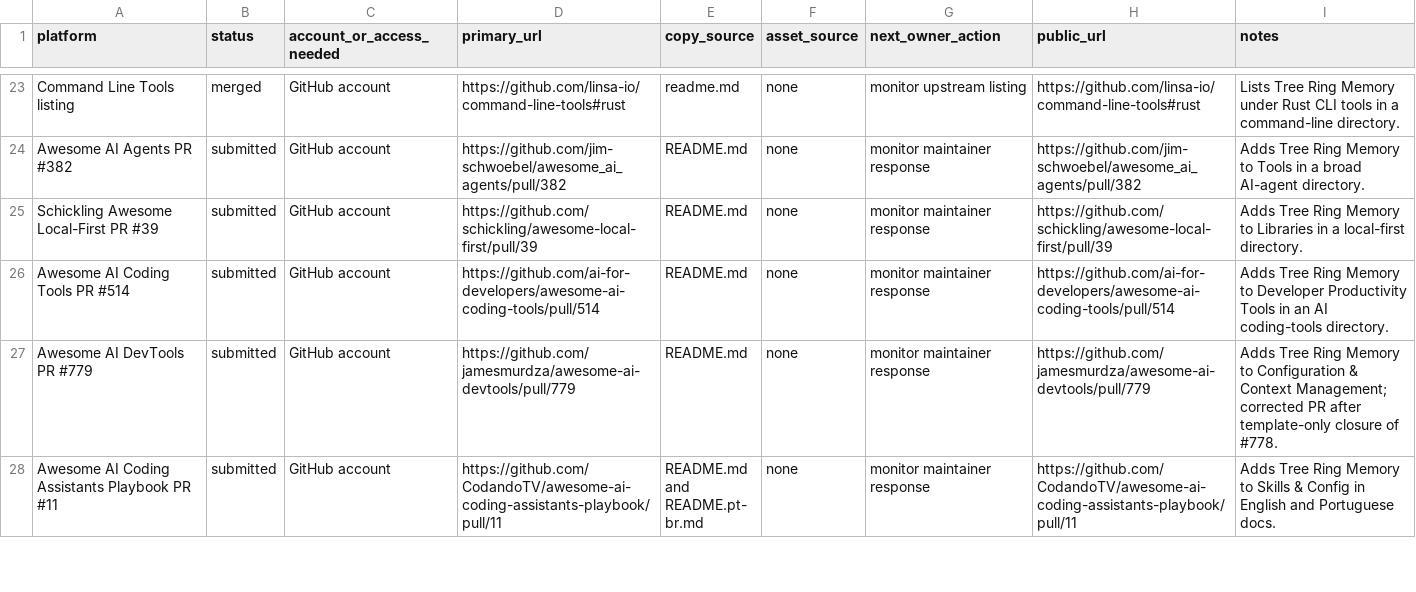
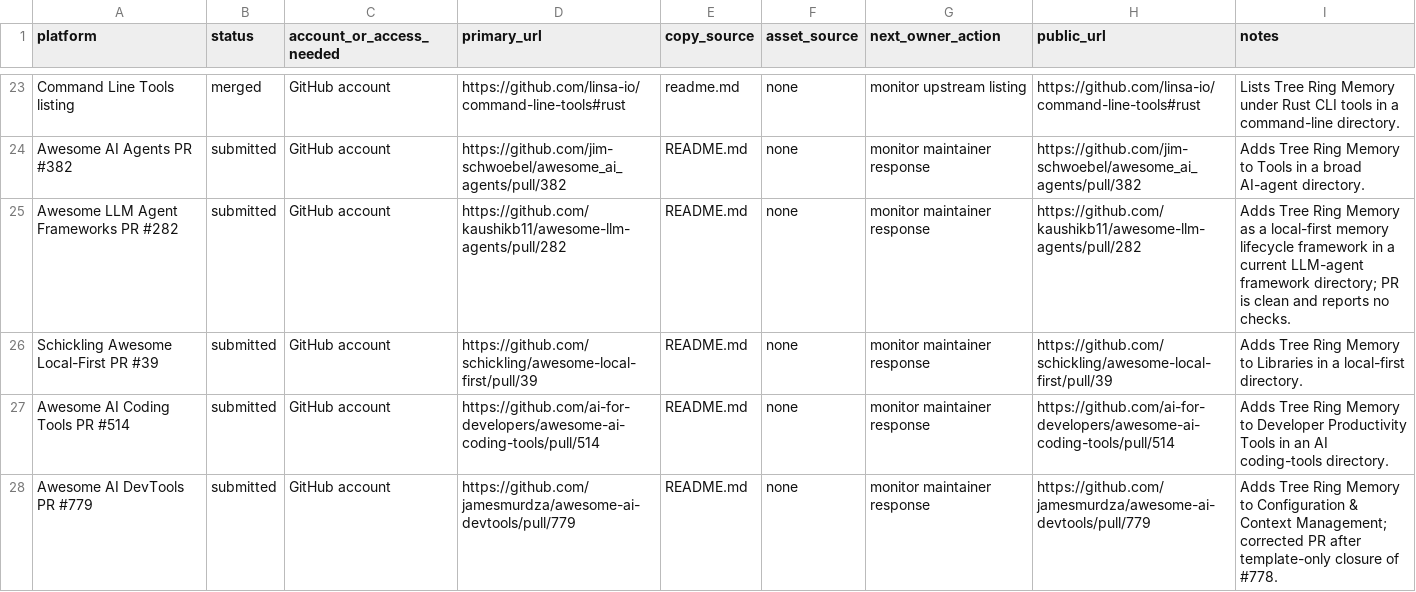
Before and after one commit to TerminallyLazy/Tree-Ring-Memory, a CSV file: marketing/submission-ledger.csv, drawn as a sheet; only a part is shown, gaps mark what is left out; the shorter side is filled out with more unchanged rows.

Commit message:
Record Awesome LLM Agents outreach

```diff
--- a/marketing/submission-ledger.csv
+++ b/marketing/submission-ledger.csv
@@ -24,2 +24,3 @@ Command Line Tools listing,merged,GitHub account,https://github.com/linsa-io/com
 Awesome AI Agents PR #382,submitted,GitHub account,https://github.com/jim-schwoebel/awesome_ai_agents/pull/382,README.md,none,monitor maintainer response,https://github.com/jim-schwoebel/awesome_ai_agents/pull/382,Adds Tree Ring Memory to Tools in a broad AI-agent directory.
+Awesome LLM Agent Frameworks PR #282,submitted,GitHub account,https://github.com/kaushikb11/awesome-llm-agents/pull/282,README.md,none,monitor maintainer response,https://github.com/kaushikb11/awesome-llm-agents/pull/282,Adds Tree Ring Memory as a local-first memory lifecycle framework in a current LLM-agent framework directory; PR is clean and reports no checks.
 Schickling Awesome Local-First PR #39,submitted,GitHub account,https://github.com/schickling/awesome-local-first/pull/39,README.md,none,monitor maintainer response,https://github.com/schickling/awesome-local-first/pull/39,Adds Tree Ring Memory to Libraries in a local-first directory.
```
Also changed, not shown: marketing/outreach-crm.csv, 2 other files.
